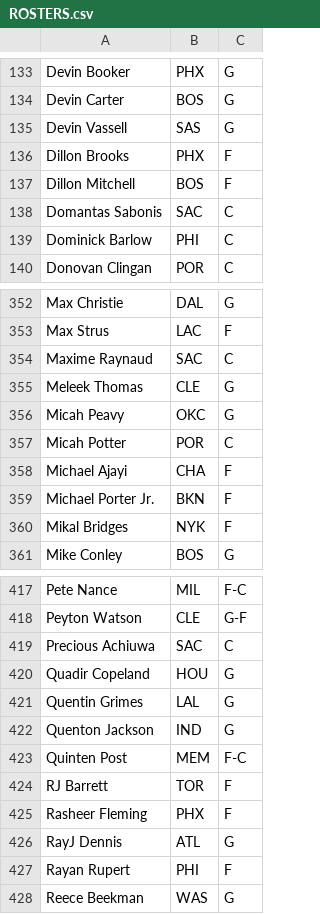
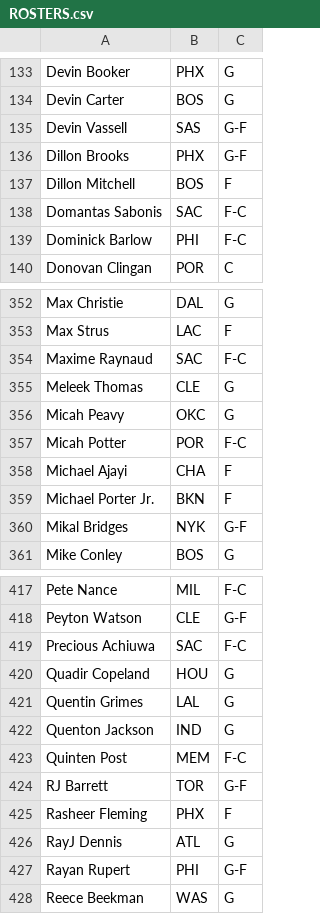
Before and after one commit to 7wilite7/Nba-Stats, a CSV file: out/ROSTERS.csv, drawn as a sheet; only a part is shown, gaps mark what is left out; the diff covers the shown part only.

```diff
--- a/out/ROSTERS.csv
+++ b/out/ROSTERS.csv
@@ -134,7 +134,7 @@ Devin Booker,PHX,G
 Devin Carter,BOS,G
-Devin Vassell,SAS,G
-Dillon Brooks,PHX,F
+Devin Vassell,SAS,G-F
+Dillon Brooks,PHX,G-F
 Dillon Mitchell,BOS,F
-Domantas Sabonis,SAC,C
-Dominick Barlow,PHI,C
+Domantas Sabonis,SAC,F-C
+Dominick Barlow,PHI,F-C
 Donovan Clingan,POR,C
@@ -353,9 +353,9 @@ Max Christie,DAL,G
 Max Strus,LAC,F
-Maxime Raynaud,SAC,C
+Maxime Raynaud,SAC,F-C
 Meleek Thomas,CLE,G
 Micah Peavy,OKC,G
-Micah Potter,POR,C
+Micah Potter,POR,F-C
 Michael Ajayi,CHA,F
 Michael Porter Jr.,BKN,F
-Mikal Bridges,NYK,F
+Mikal Bridges,NYK,G-F
 Mike Conley,BOS,G
@@ -418,3 +418,3 @@ Pete Nance,MIL,F-C
 Peyton Watson,CLE,G-F
-Precious Achiuwa,SAC,C
+Precious Achiuwa,SAC,F-C
 Quadir Copeland,HOU,G
@@ -423,6 +423,6 @@ Quenton Jackson,IND,G
 Quinten Post,MEM,F-C
-RJ Barrett,TOR,F
+RJ Barrett,TOR,G-F
 Rasheer Fleming,PHX,F
 RayJ Dennis,ATL,G
-Rayan Rupert,PHI,F
+Rayan Rupert,PHI,G-F
 Reece Beekman,WAS,G
```
Also changed, not shown: 25 edited cells elsewhere in this file, out/GAMES_2627.csv, out/GAMES_blend.csv, 11 other files.
